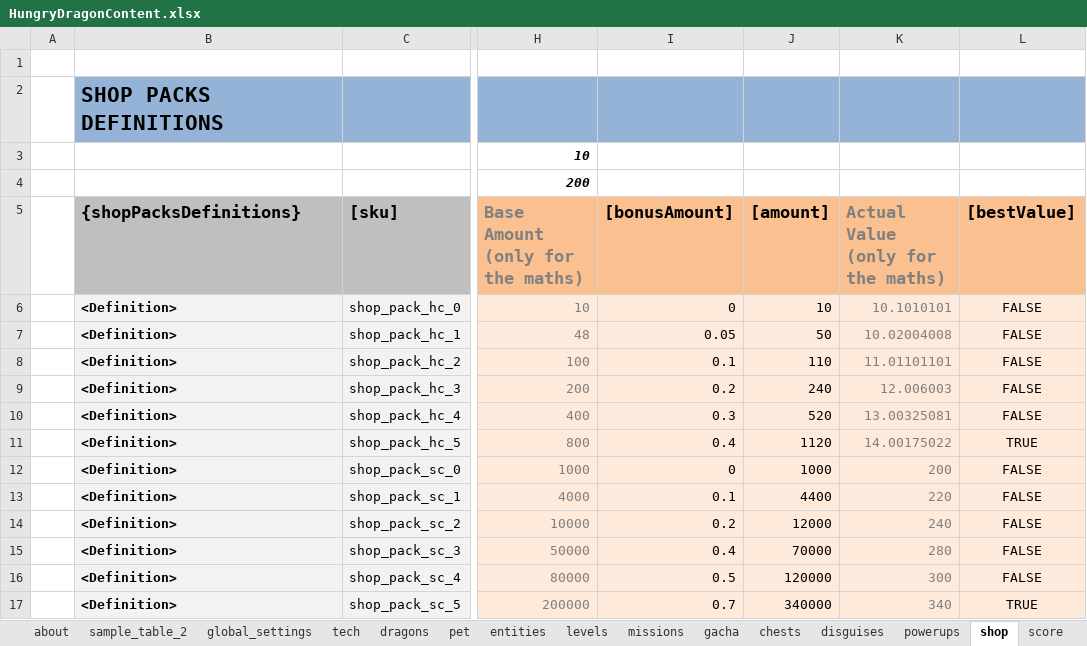
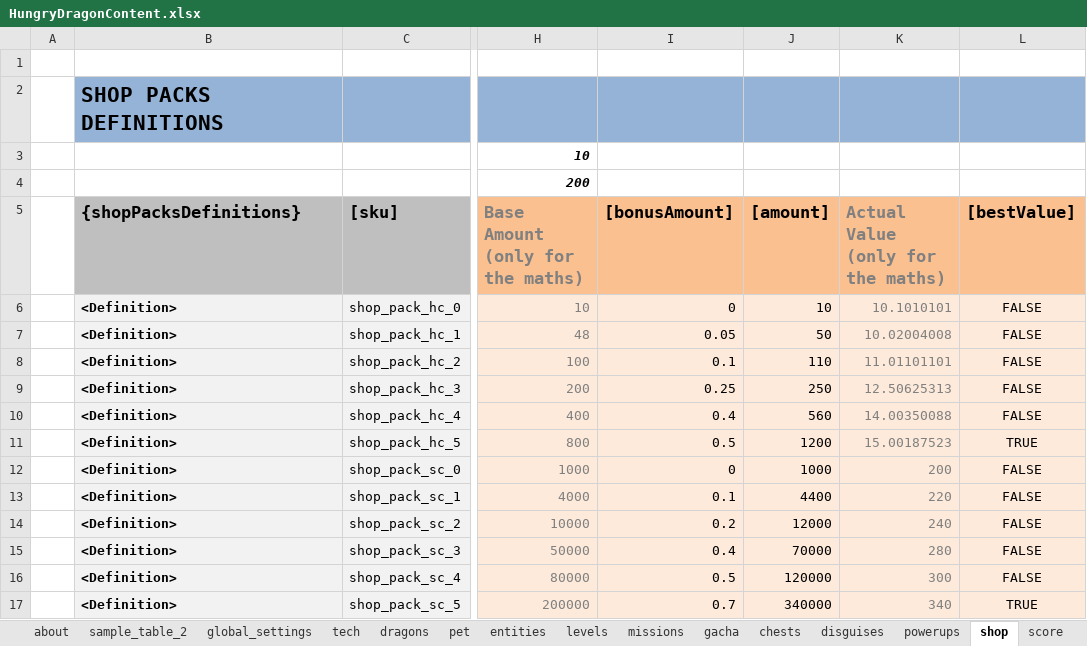
Before and after one commit to nam27062002/hello, an Excel workbook: Docs/Content/HungryDragonContent.xlsx, sheet shop, drawn as a sheet; only a part is shown, gaps mark what is left out; values as stored, in another font and other column widths than the file's, no borders; table styles not drawn; the diff names each change by its address in the sheet, - before the commit and + after, or states it on an @@ line.

Commit message:
Content - Reduce initial HC value to 0 - Change discount in shop (classic dragon can be bought straight away)
Former-commit-id: 0d6c57eef5945b0bcbee24ce5d5b2b703012ebbe

```diff
--- a/Docs/Content/HungryDragonContent.xlsx (sheet shop)
+++ b/Docs/Content/HungryDragonContent.xlsx (sheet shop)
-I9 ([bonusAmount]): 0.2
+I9 ([bonusAmount]): 0.25
-J9 ([amount]): 240
+J9 ([amount]): 250
-K9: 12.006003
+K9: 12.50625313
-I10 ([bonusAmount]): 0.3
+I10 ([bonusAmount]): 0.4
-J10 ([amount]): 520
+J10 ([amount]): 560
-K10: 13.00325081
+K10: 14.00350088
-I11 ([bonusAmount]): 0.4
+I11 ([bonusAmount]): 0.5
-J11 ([amount]): 1120
+J11 ([amount]): 1200
-K11: 14.00175022
+K11: 15.00187523
```
Also changed, not shown: sheet global_settings, 5 other files.
